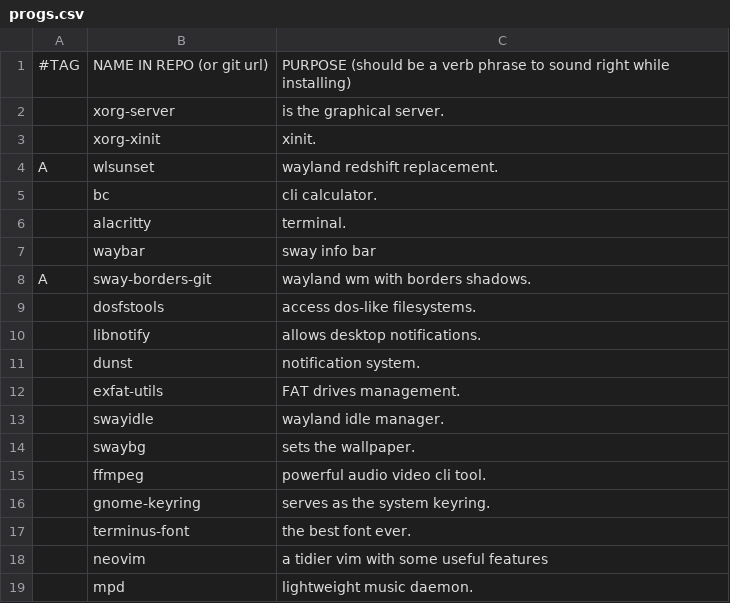
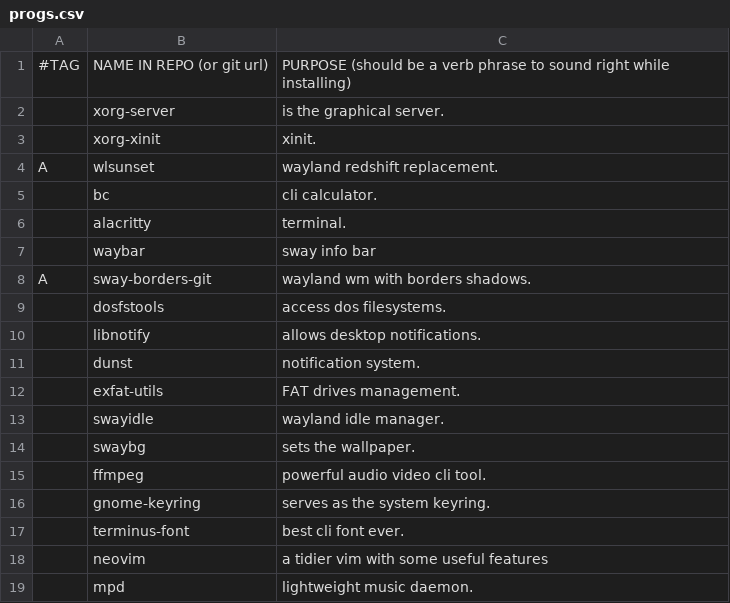
Before and after one commit to linuxobserver/autorice, a CSV file: progs.csv, drawn as a sheet; only a part is shown.

Commit message:
Update progs.csv

```diff
--- a/progs.csv
+++ b/progs.csv
@@ -8,3 +8,3 @@ A,wlsunset,"wayland redshift replacement."
 A,sway-borders-git,"wayland wm with borders shadows."
-,dosfstools,"access dos-like filesystems."
+,dosfstools,"access dos filesystems."
 ,libnotify,"allows desktop notifications."
@@ -16,3 +16,3 @@ A,sway-borders-git,"wayland wm with borders shadows."
 ,gnome-keyring,"serves as the system keyring."
-,terminus-font,"the best font ever."
+,terminus-font,"best cli font ever."
 ,neovim,"a tidier vim with some useful features"
```
